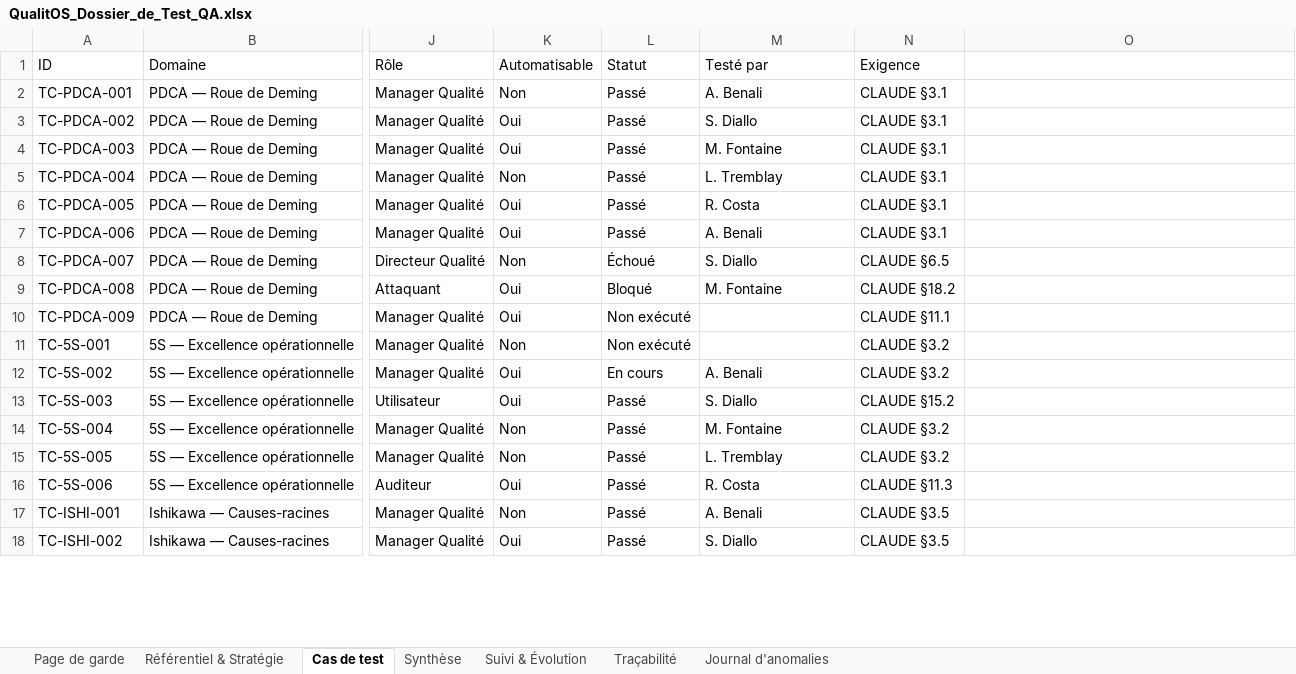
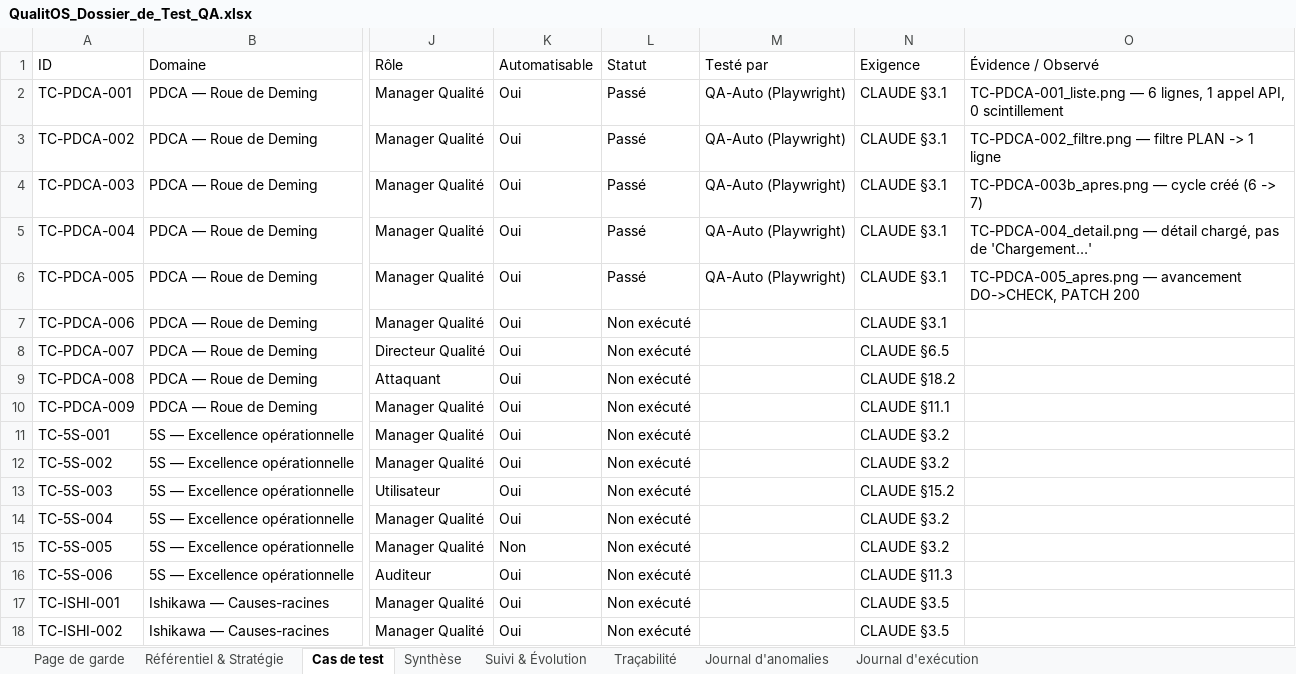
Before and after one commit to Couldevlop/qualitos, an Excel workbook: docs/qa/QualitOS_Dossier_de_Test_QA.xlsx, sheet Cas de test, drawn as a sheet; only a part is shown, gaps mark what is left out; values as stored, in another font and other column widths than the file's, no cell formats; the diff covers the shown part only; the diff names each change by its address in the sheet, - before the commit and + after, or states it on an @@ line.

Commit message:
test(qa): exécution Lot 1 — 5 cas PDCA (TC-PDCA-001..005) tous Passés
Première campagne d'exécution réelle (Playwright/Chrome sur l'app qui tourne) :
- TC-PDCA-001 liste (6 cycles, 1 appel API, 0 scintillement) : Passé
- TC-PDCA-002 filtre par statut : Passé
- TC-PDCA-003 création de cycle (6->7) : Passé
- TC-PDCA-004 détail chargé (pas de 'Chargement...') : Passé
- TC-PDCA-005 avancement DO->CHECK (PATCH 200) : Passé (faux négatif initial du
  script corrigé : cycle terminal + sélecteur de badge ; produit validé via API)

Le dossier Excel bascule en mode suivi réel : statuts/évidence renseignés,
tableau de bord et courbe d'avancement (cible vs réel) recalculés, nouvelle
feuille 'Journal d'exécution'. Captures dans docs/qa/evidence/.

```diff
--- a/docs/qa/QualitOS_Dossier_de_Test_QA.xlsx (sheet Cas de test)
+++ b/docs/qa/QualitOS_Dossier_de_Test_QA.xlsx (sheet Cas de test)
+sheet tab: Journal d'exécution
-O1: (empty)
+O1: Évidence / Observé
-K2 (Automatisable): Non
+K2 (Automatisable): Oui
-M2 (Testé par): A. Benali
+M2 (Testé par): QA-Auto (Playwright)
-O2 (Évidence / Observé): (empty)
+O2 (Évidence / Observé): TC-PDCA-001_liste.png — 6 lignes, 1 appel API, 0 scintillement
-M3 (Testé par): S. Diallo
+M3 (Testé par): QA-Auto (Playwright)
-O3 (Évidence / Observé): (empty)
+O3 (Évidence / Observé): TC-PDCA-002_filtre.png — filtre PLAN -> 1 ligne
-M4 (Testé par): M. Fontaine
+M4 (Testé par): QA-Auto (Playwright)
-O4 (Évidence / Observé): (empty)
+O4 (Évidence / Observé): TC-PDCA-003b_apres.png — cycle créé (6 -> 7)
-K5 (Automatisable): Non
+K5 (Automatisable): Oui
-M5 (Testé par): L. Tremblay
+M5 (Testé par): QA-Auto (Playwright)
-O5 (Évidence / Observé): (empty)
+O5 (Évidence / Observé): TC-PDCA-004_detail.png — détail chargé, pas de 'Chargement…'
-M6 (Testé par): R. Costa
+M6 (Testé par): QA-Auto (Playwright)
-O6 (Évidence / Observé): (empty)
+O6 (Évidence / Observé): TC-PDCA-005_apres.png — avancement DO->CHECK, PATCH 200
-L7 (Statut): Passé
+L7 (Statut): Non exécuté
-M7 (Testé par): A. Benali
+M7 (Testé par): (empty)
-K8 (Automatisable): Non
+K8 (Automatisable): Oui
-L8 (Statut): Échoué
+L8 (Statut): Non exécuté
-M8 (Testé par): S. Diallo
+M8 (Testé par): (empty)
-L9 (Statut): Bloqué
+L9 (Statut): Non exécuté
-M9 (Testé par): M. Fontaine
+M9 (Testé par): (empty)
-K11 (Automatisable): Non
+K11 (Automatisable): Oui
-L12 (Statut): En cours
+L12 (Statut): Non exécuté
-M12 (Testé par): A. Benali
+M12 (Testé par): (empty)
-L13:L18 (Statut): Passé
+L13:L18 (Statut): Non exécuté
-M13 (Testé par): S. Diallo
+M13 (Testé par): (empty)
-K14 (Automatisable): Non
+K14 (Automatisable): Oui
-M14 (Testé par): M. Fontaine
+M14 (Testé par): (empty)
-M15 (Testé par): L. Tremblay
+M15 (Testé par): (empty)
-M16 (Testé par): R. Costa
+M16 (Testé par): (empty)
-K17 (Automatisable): Non
+K17 (Automatisable): Oui
-M17 (Testé par): A. Benali
+M17 (Testé par): (empty)
-M18 (Testé par): S. Diallo
+M18 (Testé par): (empty)
```
Also changed, not shown: 197 edited cells elsewhere in this sheet, sheet Suivi & Évolution, sheet Synthèse, cell formats, charts or pictures, 9 other files.
